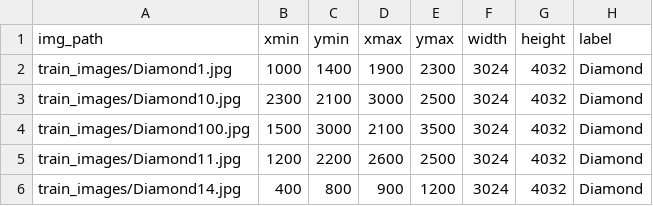
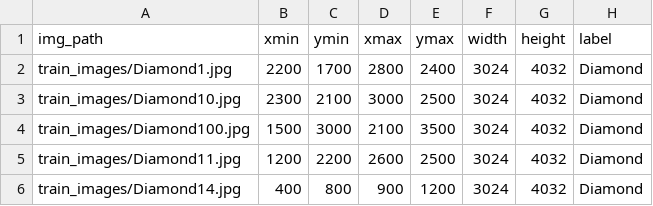
Before and after one commit to Matt-Caruso/object-localization-dataset, a CSV file: t - Sheet1.csv, drawn as a sheet.

Commit message:
Update t - Sheet1.csv

```diff
--- a/t - Sheet1.csv
+++ b/t - Sheet1.csv
@@ -1,3 +1,3 @@
 img_path,xmin,ymin,xmax,ymax,width,height,label
-train_images/Diamond1.jpg,1000,1400,1900,2300,3024,4032,Diamond
+train_images/Diamond1.jpg,2200,1700,2800,2400,3024,4032,Diamond
 train_images/Diamond10.jpg,2300,2100,3000,2500,3024,4032,Diamond
```
